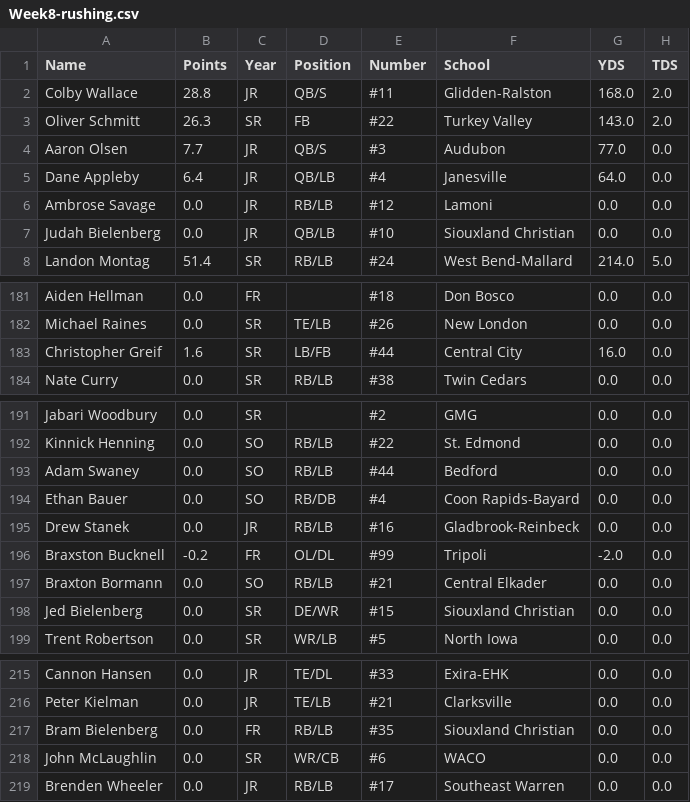
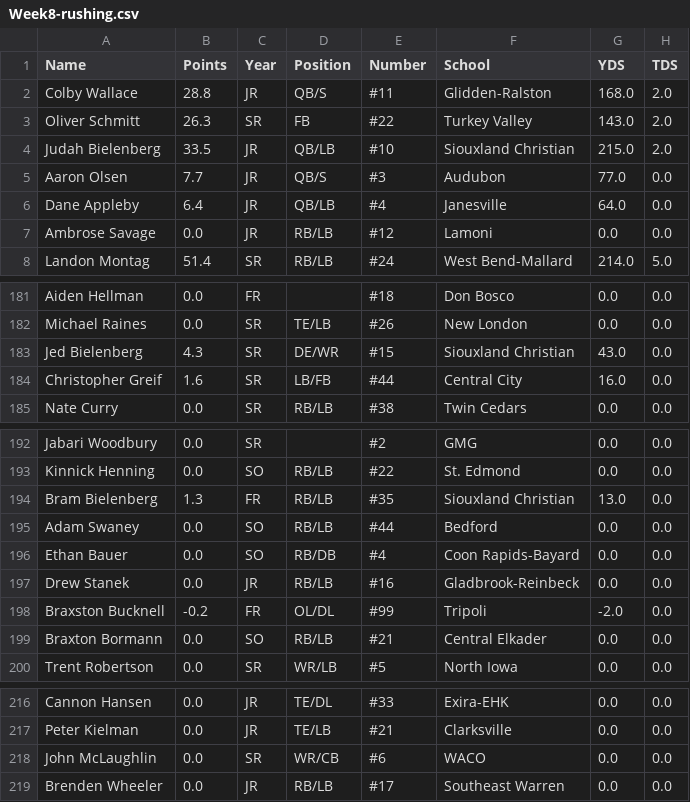
Before and after one commit to Fwiy27/8Man, a CSV file: data/Week8-rushing.csv, drawn as a sheet; only a part is shown, gaps mark what is left out; the diff covers the shown part only.

Commit message:
Updated data

```diff
--- a/data/Week8-rushing.csv
+++ b/data/Week8-rushing.csv
@@ -3,2 +3,3 @@ Colby Wallace,28.8,JR,QB/S,#11,Glidden-Ralston,168.0,2.0
 Oliver Schmitt,26.3,SR,FB,#22,Turkey Valley,143.0,2.0
+Judah Bielenberg,33.5,JR,QB/LB,#10,Siouxland Christian,215.0,2.0
 Aaron Olsen,7.7,JR,QB/S,#3,Audubon,77.0,0.0
@@ -6,3 +7,2 @@ Dane Appleby,6.4,JR,QB/LB,#4,Janesville,64.0,0.0
 Ambrose Savage,0.0,JR,RB/LB,#12,Lamoni,0.0,0.0
-Judah Bielenberg,0.0,JR,QB/LB,#10,Siouxland Christian,0.0,0.0
 Landon Montag,51.4,SR,RB/LB,#24,West Bend-Mallard,214.0,5.0
@@ -182,2 +182,3 @@ Aiden Hellman,0.0,FR,,#18,Don Bosco,0.0,0.0
 Michael Raines,0.0,SR,TE/LB,#26,New London,0.0,0.0
+Jed Bielenberg,4.3,SR,DE/WR,#15,Siouxland Christian,43.0,0.0
 Christopher Greif,1.6,SR,LB/FB,#44,Central City,16.0,0.0
@@ -192,2 +193,3 @@ Jabari Woodbury,0.0,SR,,#2,GMG,0.0,0.0
 Kinnick Henning,0.0,SO,RB/LB,#22,St. Edmond,0.0,0.0
+Bram Bielenberg,1.3,FR,RB/LB,#35,Siouxland Christian,13.0,0.0
 Adam Swaney,0.0,SO,RB/LB,#44,Bedford,0.0,0.0
@@ -197,3 +199,2 @@ Braxston Bucknell,-0.2,FR,OL/DL,#99,Tripoli,-2.0,0.0
 Braxton Bormann,0.0,SO,RB/LB,#21,Central Elkader,0.0,0.0
-Jed Bielenberg,0.0,SR,DE/WR,#15,Siouxland Christian,0.0,0.0
 Trent Robertson,0.0,SR,WR/LB,#5,North Iowa,0.0,0.0
@@ -216,3 +217,2 @@ Cannon Hansen,0.0,JR,TE/DL,#33,Exira-EHK,0.0,0.0
 Peter Kielman,0.0,JR,TE/LB,#21,Clarksville,0.0,0.0
-Bram Bielenberg,0.0,FR,RB/LB,#35,Siouxland Christian,0.0,0.0
 John McLaughlin,0.0,SR,WR/CB,#6,WACO,0.0,0.0
```
Also changed, not shown: 2 added rows and 1 removed row elsewhere in this file, data/Week8-points-ps.csv, data/Week8-points.csv, 6 other files.
